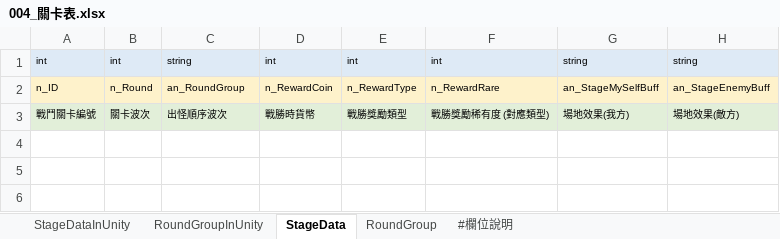
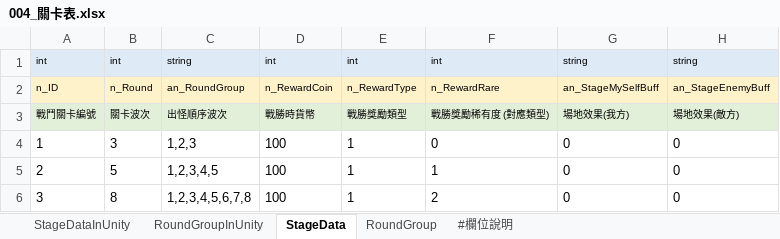
Before and after one commit to yzysonic/NineSquaeShoot, an Excel workbook: 0_File/1_Data/004_關卡表.xlsx, sheet StageData, drawn as a sheet; values as stored, in another font and other column widths than the file's, no borders; the diff names each change by its address in the sheet, - before the commit and + after, or states it on an @@ line.

```diff
--- a/0_File/1_Data/004_關卡表.xlsx (sheet StageData)
+++ b/0_File/1_Data/004_關卡表.xlsx (sheet StageData)
+row 4: 1 | 3 | 1,2,3 | 100 | 1 | 0 | 0 | 0
+row 5: 2 | 5 | 1,2,3,4,5 | 100 | 1 | 1 | 0 | 0
+row 6: 3 | 8 | 1,2,3,4,5,6,7,8 | 100 | 1 | 2 | 0 | 0
```
Also changed, not shown: sheet RoundGroup, 0_File/1_Data/001_字串表.xlsx, 0_File/1_Data/002_角色表.xlsx, 1 other file.
